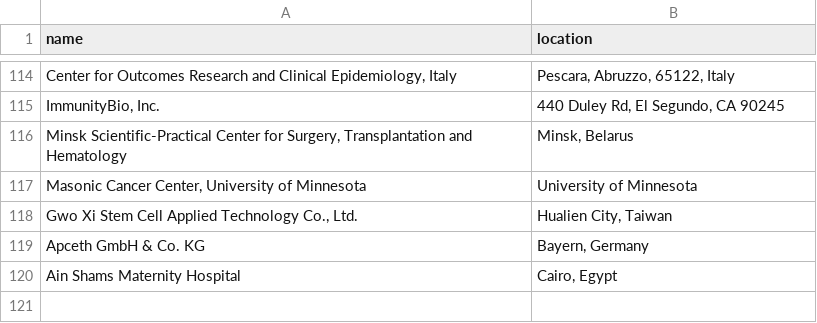
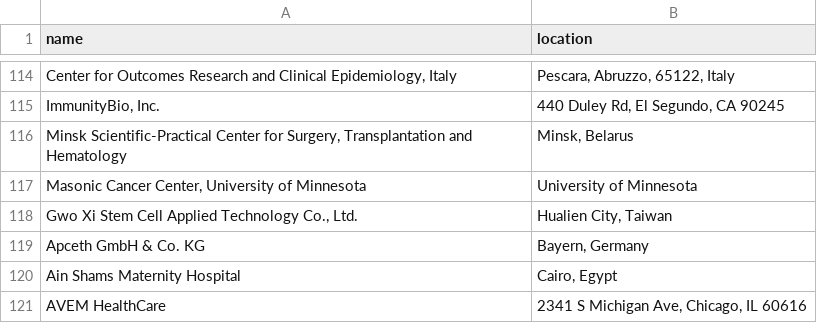
Before and after one commit to jesnyder/scraped_guts, a CSV file: admin/addresses_defined.csv, drawn as a sheet; only a part is shown, gaps mark what is left out.

```diff
--- a/admin/addresses_defined.csv
+++ b/admin/addresses_defined.csv
@@ -120 +120,2 @@ Apceth GmbH & Co. KG| Bayern, Germany
 Ain Shams Maternity Hospital| Cairo, Egypt
+AVEM HealthCare| 2341 S Michigan Ave, Chicago, IL 60616
```
Also changed, not shown: 2 other files.
